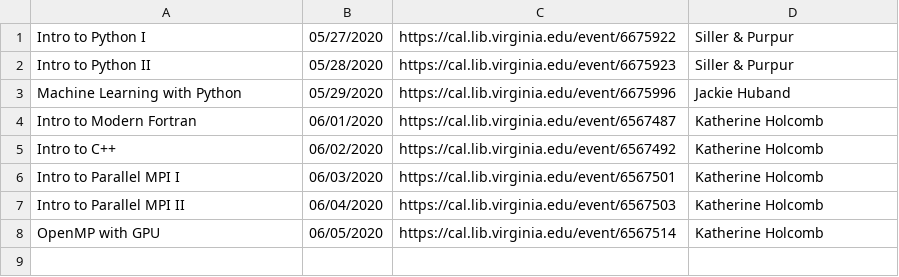
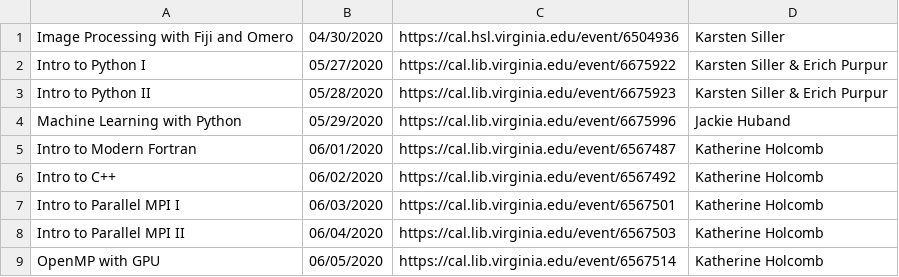
Before and after one commit to uvarc/rc-website, a CSV file: static/data/events.csv, drawn as a sheet.

Commit message:
updated workshop

```diff
--- a/static/data/events.csv
+++ b/static/data/events.csv
@@ -1,3 +1,4 @@
-"Intro to Python I","05/27/2020","https://cal.lib.virginia.edu/event/6675922","Siller & Purpur"
-"Intro to Python II","05/28/2020","https://cal.lib.virginia.edu/event/6675923","Siller & Purpur"
+"Image Processing with Fiji and Omero","04/30/2020","https://cal.hsl.virginia.edu/event/6504936","Karsten Siller"
+"Intro to Python I","05/27/2020","https://cal.lib.virginia.edu/event/6675922","Karsten Siller & Erich Purpur"
+"Intro to Python II","05/28/2020","https://cal.lib.virginia.edu/event/6675923","Karsten Siller & Erich Purpur"
 "Machine Learning with Python","05/29/2020","https://cal.lib.virginia.edu/event/6675996","Jackie Huband"
```
